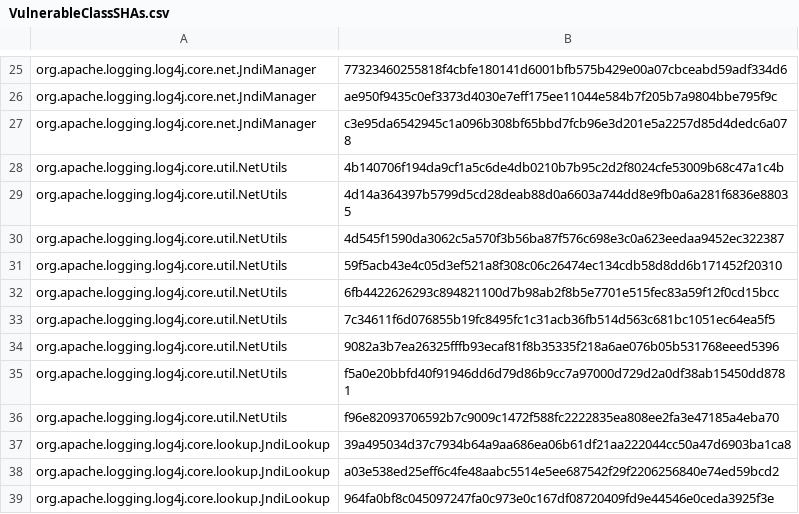
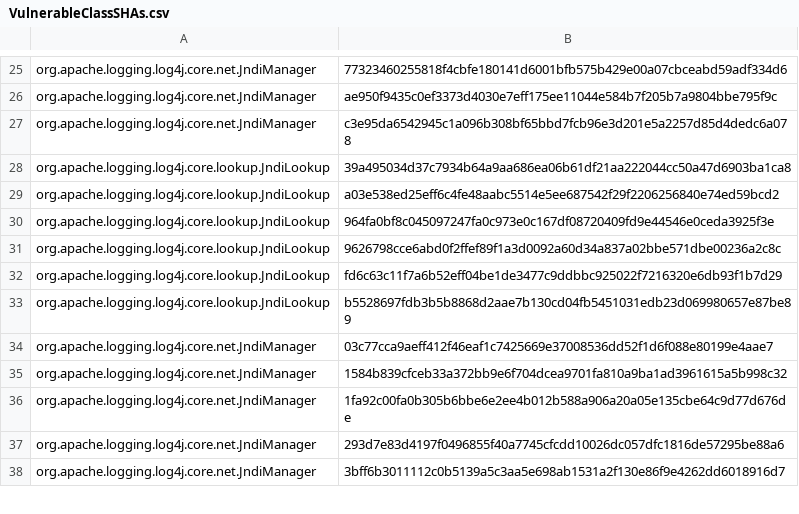
Before and after one commit to CodeShield-Security/Log4JShell-Bytecode-Detector, a CSV file: src/main/resources/VulnerableClassSHAs.csv, drawn as a sheet; only a part is shown, gaps mark what is left out; the shorter side is filled out with more unchanged rows.

Commit message:
Update VulnerableClassSHAs.csv
This MR removes flagging class NetUtils as vulnerable. There were changes in the fix commit for the class, but apparently, since version 2.17.1 those changes have been reverted.

The MR will fix the false positives as discovered in #16 and #17

```diff
--- a/src/main/resources/VulnerableClassSHAs.csv
+++ b/src/main/resources/VulnerableClassSHAs.csv
@@ -27,11 +27,2 @@ org.apache.logging.log4j.core.net.JndiManager,ae950f9435c0ef3373d4030e7eff175ee1
 org.apache.logging.log4j.core.net.JndiManager,c3e95da6542945c1a096b308bf65bbd7fcb96e3d201e5a2257d85d4dedc6a078
-org.apache.logging.log4j.core.util.NetUtils,4b140706f194da9cf1a5c6de4db0210b7b95c2d2f8024cfe53009b68c47a1c4b
-org.apache.logging.log4j.core.util.NetUtils,4d14a364397b5799d5cd28deab88d0a6603a744dd8e9fb0a6a281f6836e88035
-org.apache.logging.log4j.core.util.NetUtils,4d545f1590da3062c5a570f3b56ba87f576c698e3c0a623eedaa9452ec322387
-org.apache.logging.log4j.core.util.NetUtils,59f5acb43e4c05d3ef521a8f308c06c26474ec134cdb58d8dd6b171452f20310
-org.apache.logging.log4j.core.util.NetUtils,6fb4422626293c894821100d7b98ab2f8b5e7701e515fec83a59f12f0cd15bcc
-org.apache.logging.log4j.core.util.NetUtils,7c34611f6d076855b19fc8495fc1c31acb36fb514d563c681bc1051ec64ea5f5
-org.apache.logging.log4j.core.util.NetUtils,9082a3b7ea26325fffb93ecaf81f8b35335f218a6ae076b05b531768eeed5396
-org.apache.logging.log4j.core.util.NetUtils,f5a0e20bbfd40f91946dd6d79d86b9cc7a97000d729d2a0df38ab15450dd8781
-org.apache.logging.log4j.core.util.NetUtils,f96e82093706592b7c9009c1472f588fc2222835ea808ee2fa3e47185a4eba70
 org.apache.logging.log4j.core.lookup.JndiLookup,39a495034d37c7934b64a9aa686ea06b61df21aa222044cc50a47d6903ba1ca8
```
